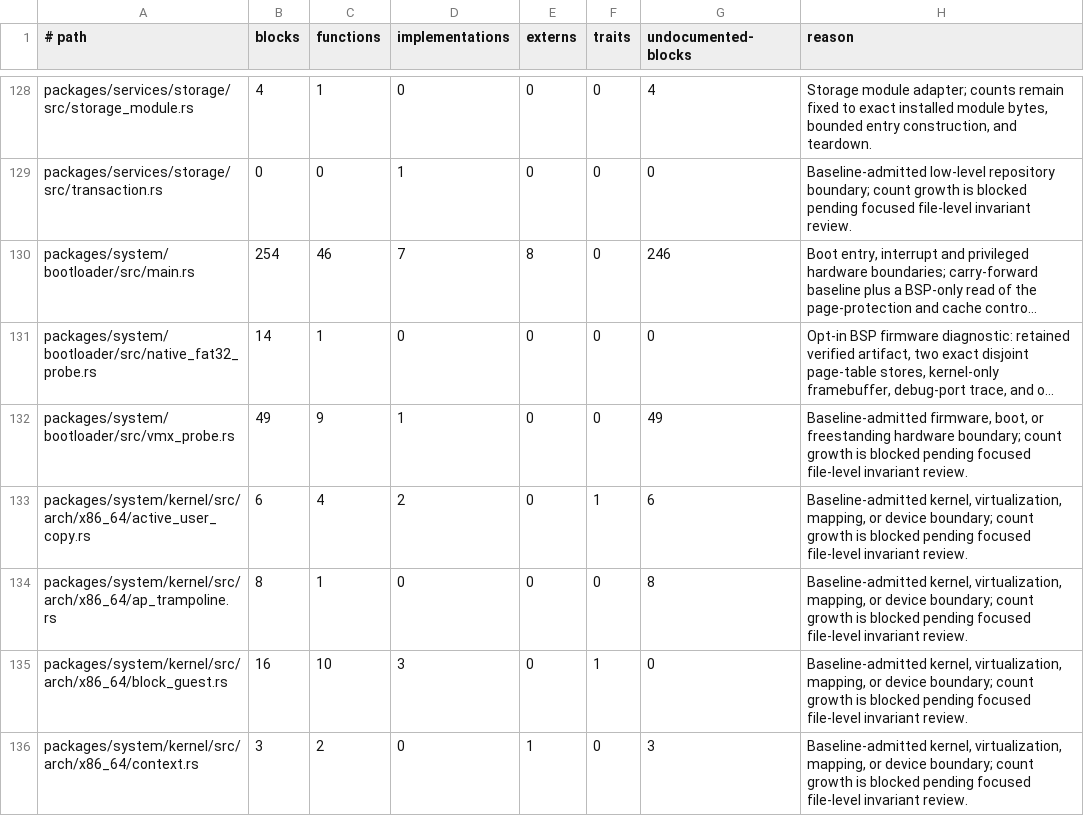
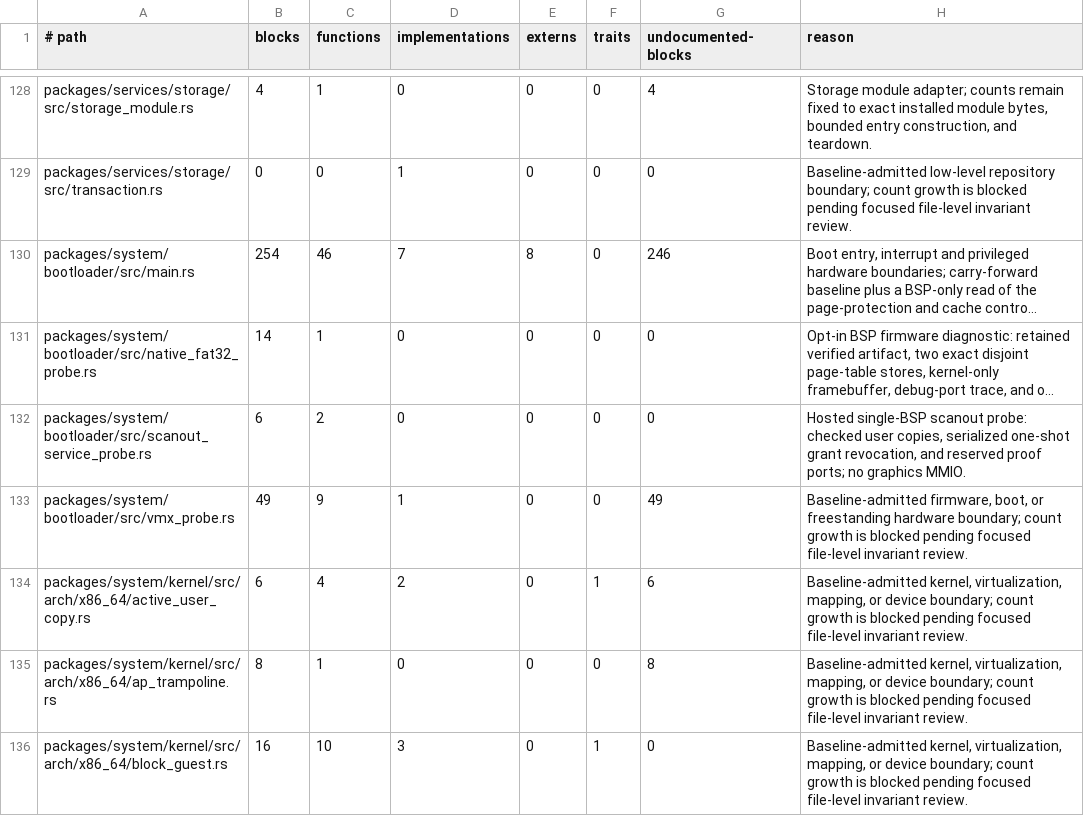
Before and after one commit to mitchellmachine/mrml, a TSV file: tools/ci/unsafe-policy.tsv, drawn as a sheet; only a part is shown, gaps mark what is left out; the shorter side is filled out with more unchanged rows; long unchanged cells end in …; the diff names each change by its address in the sheet, - before the commit and + after, or states it on an @@ line.

Commit message:
Verify signed compositor frame and grant denial under KVM

```diff
--- a/tools/ci/unsafe-policy.tsv
+++ b/tools/ci/unsafe-policy.tsv
+row 132: packages/system/bootloader/src/scanout_service_probe.rs | 6 | 2 | 0 | 0 | 0 | 0 | Hosted single-BSP scanout probe: checked user copies, serialized one-shot grant revocation, and reserved proof ports; no graphics MMIO.
```
Also changed, not shown: 8 other files.
